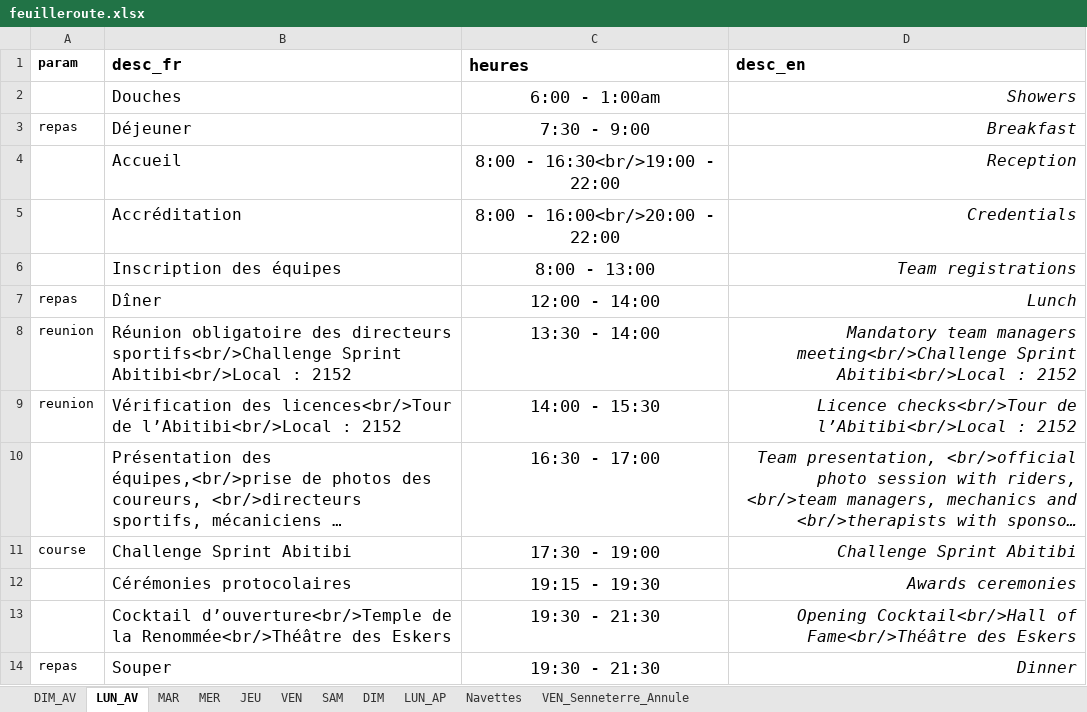
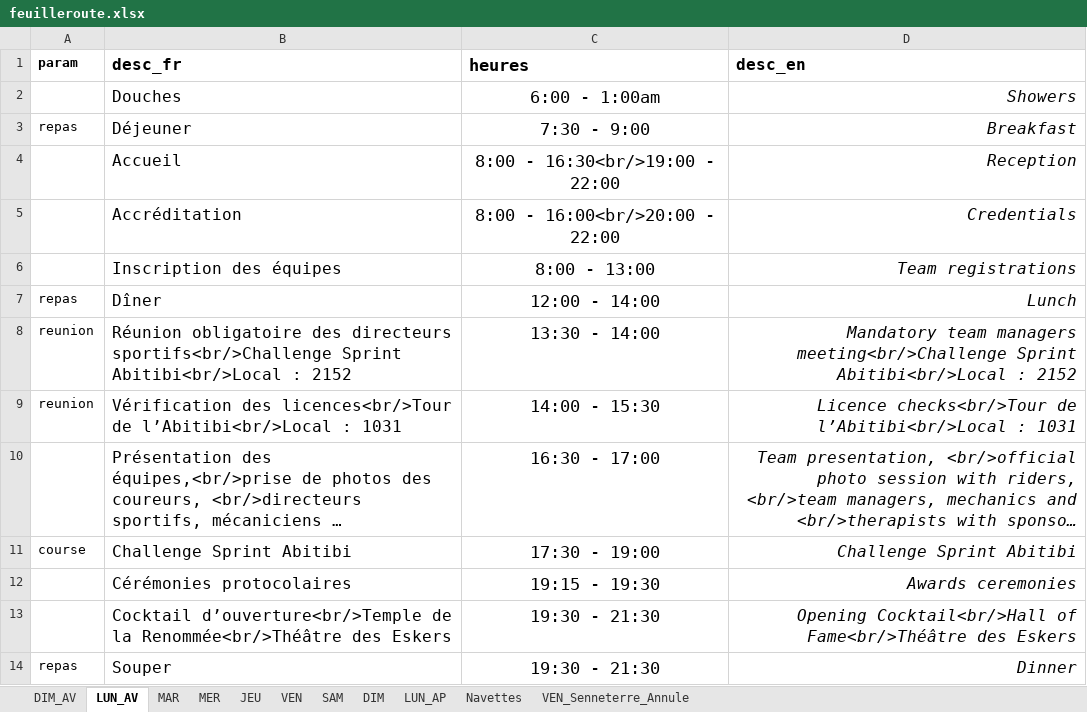
Before and after one commit to TourAbitibi/guide2023, an Excel workbook: excel/feuilleroute.xlsx, sheet LUN_AV, drawn as a sheet; long unchanged cells end in …; values as stored, in another font and other column widths than the file's, no borders; the diff names each change by its address in the sheet, - before the commit and + after, or states it on an @@ line.

```diff
--- a/excel/feuilleroute.xlsx (sheet LUN_AV)
+++ b/excel/feuilleroute.xlsx (sheet LUN_AV)
-B9 (desc_fr): …l’Abitibi<br/>Local : 2152
+B9 (desc_fr): …l’Abitibi<br/>Local : 1031
-D9 (desc_en): …l’Abitibi<br/>Local : 2152
+D9 (desc_en): …l’Abitibi<br/>Local : 1031
```
Also changed, not shown: sheet MER, sheet JEU, 30 other files.
